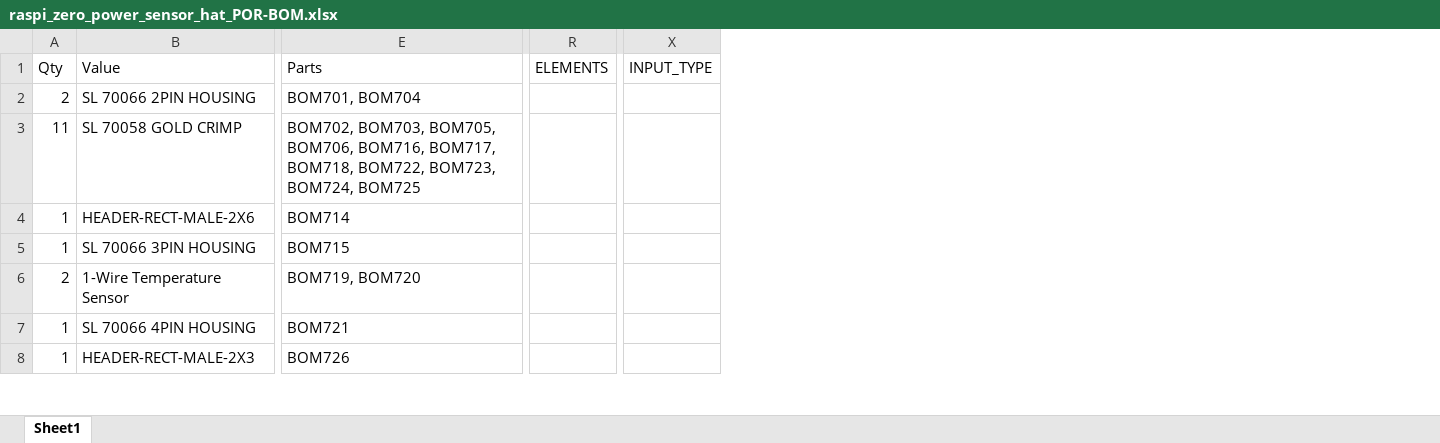
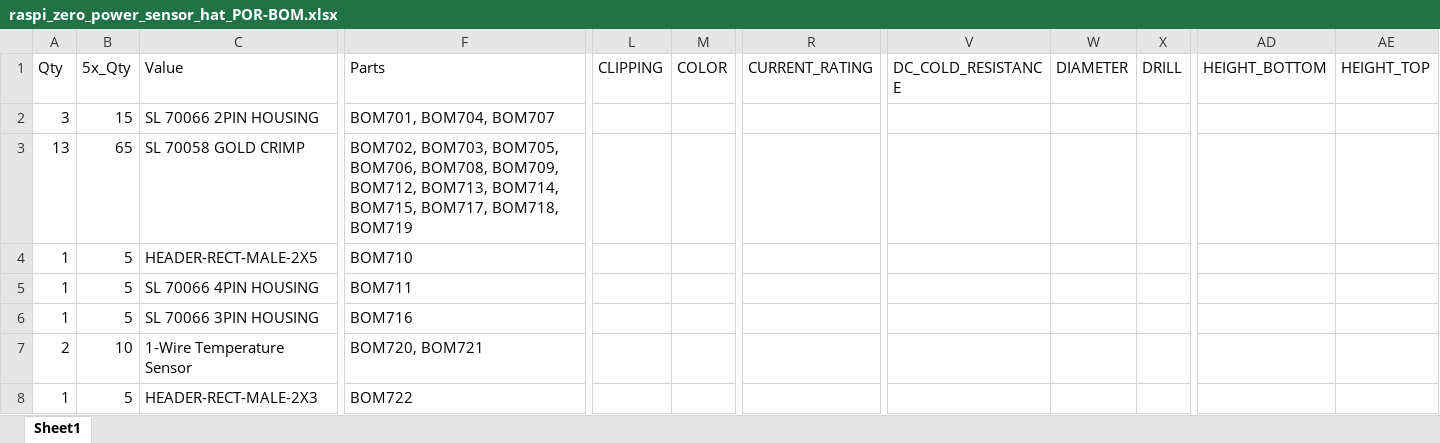
Before and after one commit to TightSquad/HABIP-HW, an Excel workbook: eagle/projects/raspi_zero_power_sensor_hat/raspi_zero_power_sensor_hat_POR-BOM.xlsx, sheet Sheet1, drawn as a sheet; only a part is shown, gaps mark what is left out; values as stored, in another font and other column widths than the file's, no borders; removed rows and columns are numbered as before the commit, all else as after; rows hold the shown columns only; the diff covers the shown part only; the diff names each change by its address in the sheet, - before the commit and + after, or states it on an @@ line.

```diff
--- a/eagle/projects/raspi_zero_power_sensor_hat/raspi_zero_power_sensor_hat_POR-BOM.xlsx (sheet Sheet1)
+++ b/eagle/projects/raspi_zero_power_sensor_hat/raspi_zero_power_sensor_hat_POR-BOM.xlsx (sheet Sheet1)
+column B (5x_Qty), rows 2-4: 15 | 65 | 5; rows 6-8: 5 | 10 | 5
+column L (CLIPPING), empty
+column M (COLOR), empty
+column R (CURRENT_RATING), empty
-column R (ELEMENTS), empty
+column V (DC_COLD_RESISTANCE), empty
+column W (DIAMETER), empty
+column X (DRILL), empty
-column X (INPUT_TYPE), empty
+column AD (HEIGHT_BOTTOM), empty
+column AE (HEIGHT_TOP), empty
-A2 (Qty): 2
+A2 (Qty): 3
-F2 (Parts): BOM701, BOM704
+F2 (Parts): BOM701, BOM704, BOM707
-A3 (Qty): 11
+A3 (Qty): 13
-F3 (Parts): …BOM705, BOM706, BOM716, BOM717, BOM718, BOM722, BOM723, BOM724, BOM725
+F3 (Parts): …BOM705, BOM706, BOM708, BOM709, BOM712, BOM713, BOM714, BOM715, BOM717, BOM718, BOM719
-C4 (Value): HEADER-RECT-MALE-2X6
+C4 (Value): HEADER-RECT-MALE-2X5
-F4 (Parts): BOM714
+F4 (Parts): BOM710
+row 5: 1 | 5 | SL 70066 4PIN HOUSING | BOM711
-F6 (Parts): BOM715
+F6 (Parts): BOM716
-F7 (Parts): BOM719, BOM720
+F7 (Parts): BOM720, BOM721
-row 7: 1 | SL 70066 4PIN HOUSING | BOM721
-F8 (Parts): BOM726
+F8 (Parts): BOM722
```
Also changed, not shown: 9 added rows, 14 removed rows, 10 added columns, 3 removed columns and 84 edited cells elsewhere in this sheet, 7 other files.
